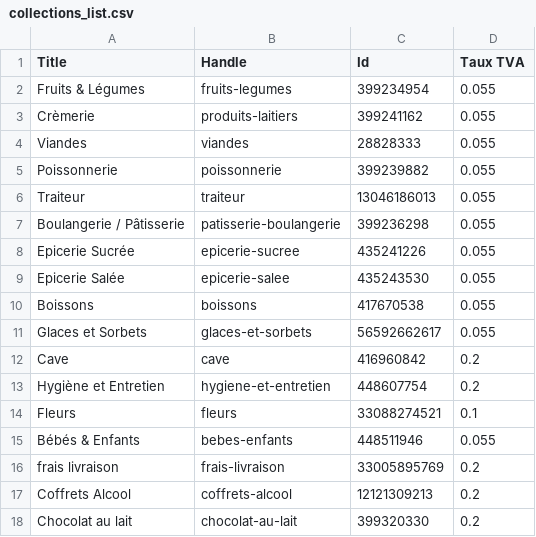
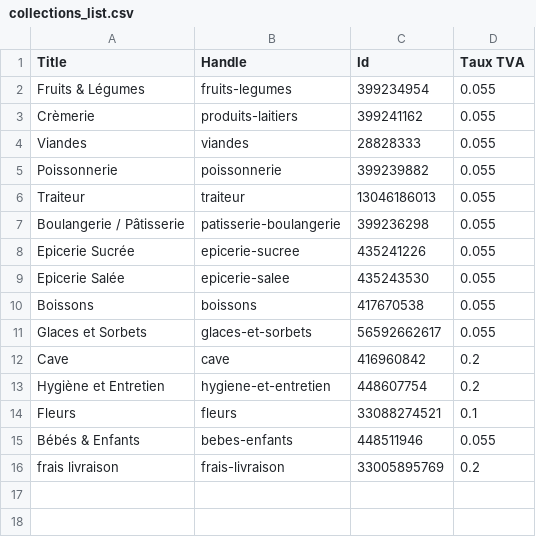
Before and after one commit to Arlaf/deligreens_prod, a CSV file: data/collections_list.csv, drawn as a sheet.

```diff
--- a/data/collections_list.csv
+++ b/data/collections_list.csv
@@ -16,3 +16 @@ Bébés & Enfants,bebes-enfants,448511946,0.055
 frais livraison,frais-livraison,33005895769,0.2
-Coffrets Alcool,coffrets-alcool,12121309213,0.2
-Chocolat au lait,chocolat-au-lait,399320330,0.2
```
Also changed, not shown: 6 other files.
